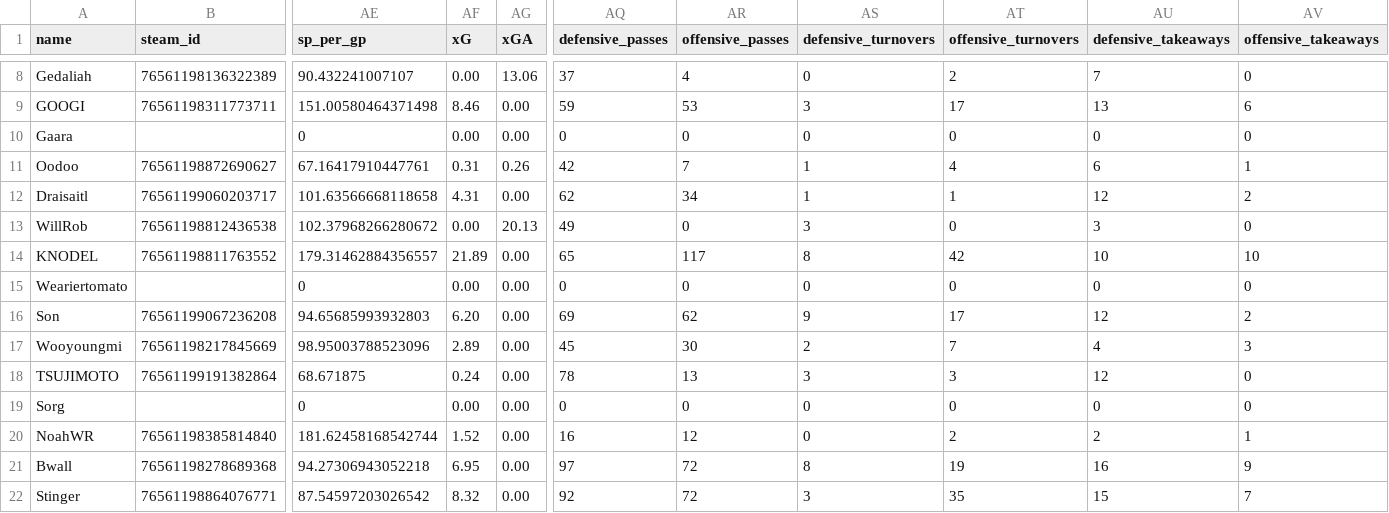
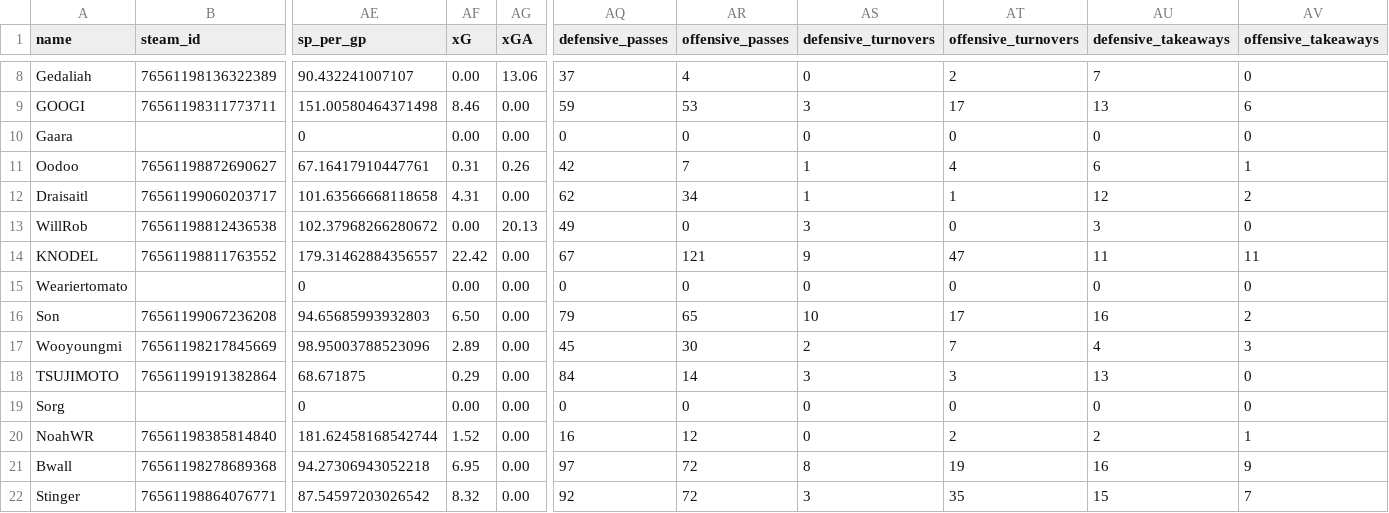
Before and after one commit to SundinWCPL/WCPL, a CSV file: data/S3/D3/players.csv, drawn as a sheet; only a part is shown, gaps mark what is left out; the diff covers the shown part only; the diff names each change by its address in the sheet, - before the commit and + after, or states it on an @@ line.

```diff
--- a/data/S3/D3/players.csv
+++ b/data/S3/D3/players.csv
-AF14 (xG): 21.89
+AF14 (xG): 22.42
-AQ14 (defensive_passes): 65
+AQ14 (defensive_passes): 67
-AR14 (offensive_passes): 117
+AR14 (offensive_passes): 121
-AS14 (defensive_turnovers): 8
+AS14 (defensive_turnovers): 9
-AT14 (offensive_turnovers): 42
+AT14 (offensive_turnovers): 47
-AU14 (defensive_takeaways): 10
+AU14 (defensive_takeaways): 11
-AV14 (offensive_takeaways): 10
+AV14 (offensive_takeaways): 11
-AF16 (xG): 6.20
+AF16 (xG): 6.50
-AQ16 (defensive_passes): 69
+AQ16 (defensive_passes): 79
-AR16 (offensive_passes): 62
+AR16 (offensive_passes): 65
-AS16 (defensive_turnovers): 9
+AS16 (defensive_turnovers): 10
-AU16 (defensive_takeaways): 12
+AU16 (defensive_takeaways): 16
-AF18 (xG): 0.24
+AF18 (xG): 0.29
-AQ18 (defensive_passes): 78
+AQ18 (defensive_passes): 84
-AR18 (offensive_passes): 13
+AR18 (offensive_passes): 14
-AU18 (defensive_takeaways): 12
+AU18 (defensive_takeaways): 13
```
Also changed, not shown: 33 edited cells elsewhere in this file, data/S3/D3/boxscores.csv, data/S3/D3/games.csv, 1 other file.
